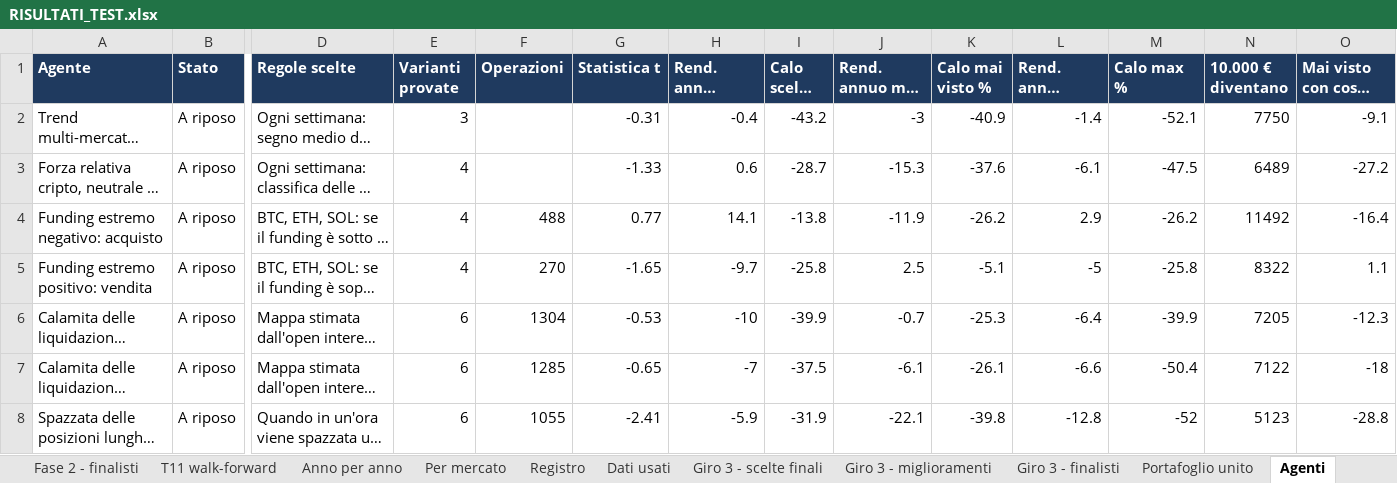
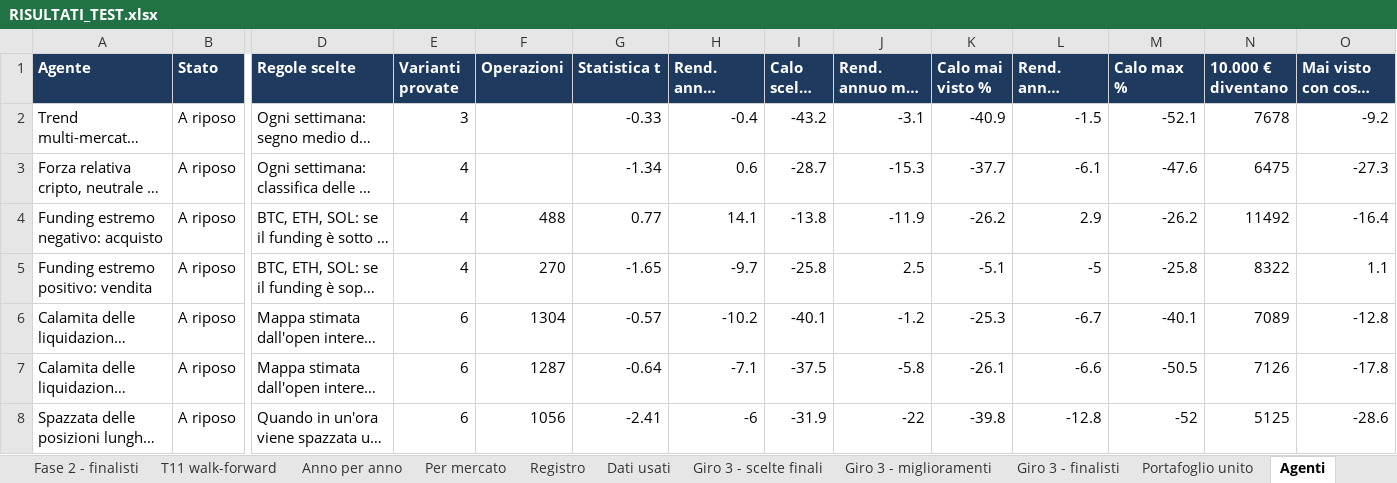
Before and after one commit to mhadhbimedwork-crypto/sentinella-mercati, an Excel workbook: risultati/RISULTATI_TEST.xlsx, sheet Agenti, drawn as a sheet; only a part is shown, gaps mark what is left out; long unchanged cells end in …; values as stored, in another font and other column widths than the file's, no borders; the diff covers the shown part only; the diff names each change by its address in the sheet, - before the commit and + after, or states it on an @@ line.

```diff
--- a/risultati/RISULTATI_TEST.xlsx (sheet Agenti)
+++ b/risultati/RISULTATI_TEST.xlsx (sheet Agenti)
-G2 (Statistica t): -0.31
+G2 (Statistica t): -0.33
-J2 (Rend. annuo mai visto %): -3
+J2 (Rend. annuo mai visto %): -3.1
-L2 (Rend. annuo totale %): -1.4
+L2 (Rend. annuo totale %): -1.5
-N2 (10.000 € diventano): 7750
+N2 (10.000 € diventano): 7678
-O2 (Mai visto con costi doppi %): -9.1
+O2 (Mai visto con costi doppi %): -9.2
-G3 (Statistica t): -1.33
+G3 (Statistica t): -1.34
-K3 (Calo mai visto %): -37.6
+K3 (Calo mai visto %): -37.7
-M3 (Calo max %): -47.5
+M3 (Calo max %): -47.6
-N3 (10.000 € diventano): 6489
+N3 (10.000 € diventano): 6475
-O3 (Mai visto con costi doppi %): -27.2
+O3 (Mai visto con costi doppi %): -27.3
-G6 (Statistica t): -0.53
+G6 (Statistica t): -0.57
-H6 (Rend. annuo scelta %): -10
+H6 (Rend. annuo scelta %): -10.2
-I6 (Calo scelta %): -39.9
+I6 (Calo scelta %): -40.1
-J6 (Rend. annuo mai visto %): -0.7
+J6 (Rend. annuo mai visto %): -1.2
-L6 (Rend. annuo totale %): -6.4
+L6 (Rend. annuo totale %): -6.7
-M6 (Calo max %): -39.9
+M6 (Calo max %): -40.1
-N6 (10.000 € diventano): 7205
+N6 (10.000 € diventano): 7089
-O6 (Mai visto con costi doppi %): -12.3
+O6 (Mai visto con costi doppi %): -12.8
-F7 (Operazioni): 1285
+F7 (Operazioni): 1287
-G7 (Statistica t): -0.65
+G7 (Statistica t): -0.64
-H7 (Rend. annuo scelta %): -7
+H7 (Rend. annuo scelta %): -7.1
-J7 (Rend. annuo mai visto %): -6.1
+J7 (Rend. annuo mai visto %): -5.8
-M7 (Calo max %): -50.4
+M7 (Calo max %): -50.5
-N7 (10.000 € diventano): 7122
+N7 (10.000 € diventano): 7126
-O7 (Mai visto con costi doppi %): -18
+O7 (Mai visto con costi doppi %): -17.8
-F8 (Operazioni): 1055
+F8 (Operazioni): 1056
-H8 (Rend. annuo scelta %): -5.9
+H8 (Rend. annuo scelta %): -6
-J8 (Rend. annuo mai visto %): -22.1
+J8 (Rend. annuo mai visto %): -22
-N8 (10.000 € diventano): 5123
+N8 (10.000 € diventano): 5125
-O8 (Mai visto con costi doppi %): -28.8
+O8 (Mai visto con costi doppi %): -28.6
```
Also changed, not shown: 13 edited cells elsewhere in this sheet, sheet Giro 3 - finalisti, sheet Portafoglio unito, sheet Giro 3 - miglioramenti, sheet Fase 2 - finalisti, sheet Giro 3 - scelte finali, sheet Fase 1 - 11 strategie, 5 more sheets, 7 other files.
